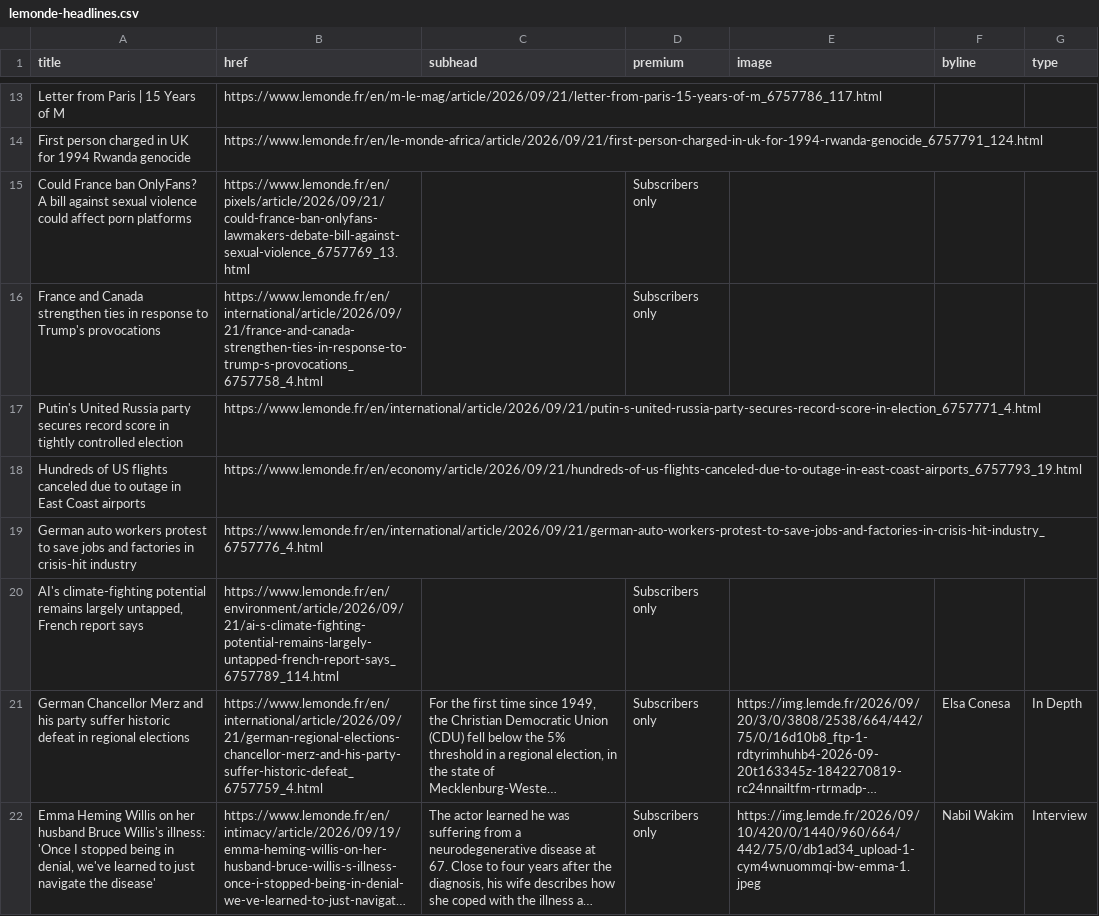
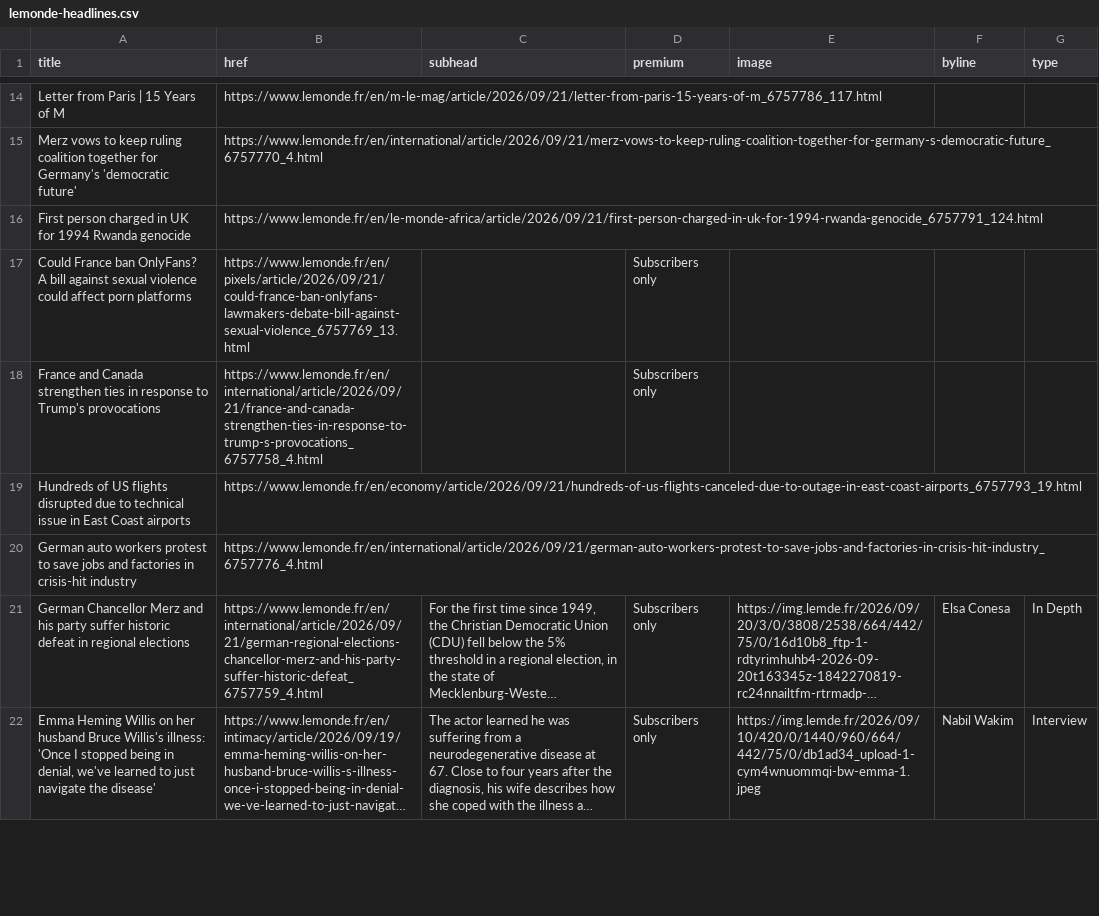
Before and after one commit to nicchoi-29/lede-07-homework-lemonde, a CSV file: lemonde-headlines.csv, drawn as a sheet; only a part is shown, gaps mark what is left out; long unchanged cells end in …; removed rows and columns are numbered as before the commit, all else as after; the diff covers the shown part only; the diff names each change by its address in the sheet, - before the commit and + after, or states it on an @@ line.

```diff
--- a/lemonde-headlines.csv
+++ b/lemonde-headlines.csv
+row 15: Merz vows to keep ruling coalition together for Germany's 'democratic future' | https://www.lemonde.fr/en/international/article/2026/09/21/merz-vows-to-keep-ruling-coalition-together-for-germany-s-democratic-future_6757770_4.html
-row 17: Putin's United Russia party secures record score in tightly controlled election | https://www.lemonde.fr/en/international/article/2026/09/21/putin-s-united-russia-party-secures-record-score-in-election_6757771_4.html
-A19 (title): …US flights canceled due to outage in East…
+A19 (title): …US flights disrupted due to technical issue in East…
-row 20: AI's climate-fighting potential remains largely untapped, French report says | https://www.lemonde.fr/en/environment/article/2026/09/21/ai-s-climate-fighting-potential-remains-largely-untapped-french-report-says_6757789_114.html |  | Subscribers only
```
Also changed, not shown: 6 added rows, 5 removed rows and 4 edited cells elsewhere in this file.
